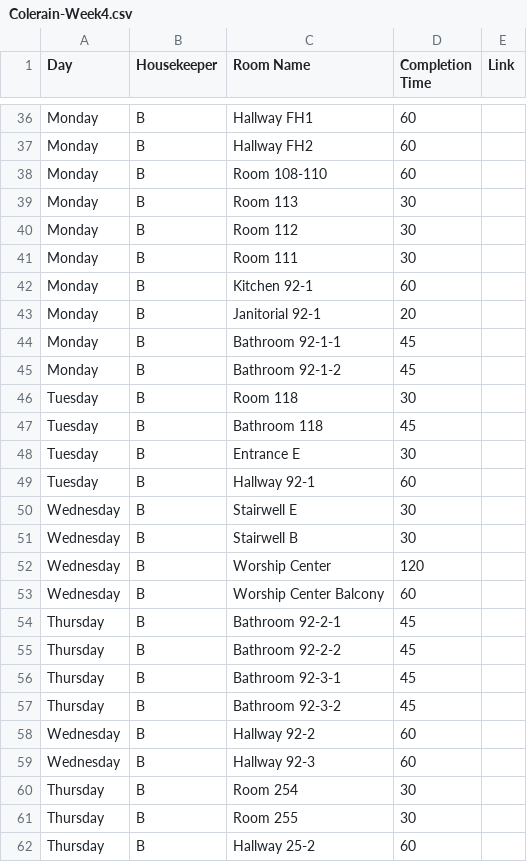
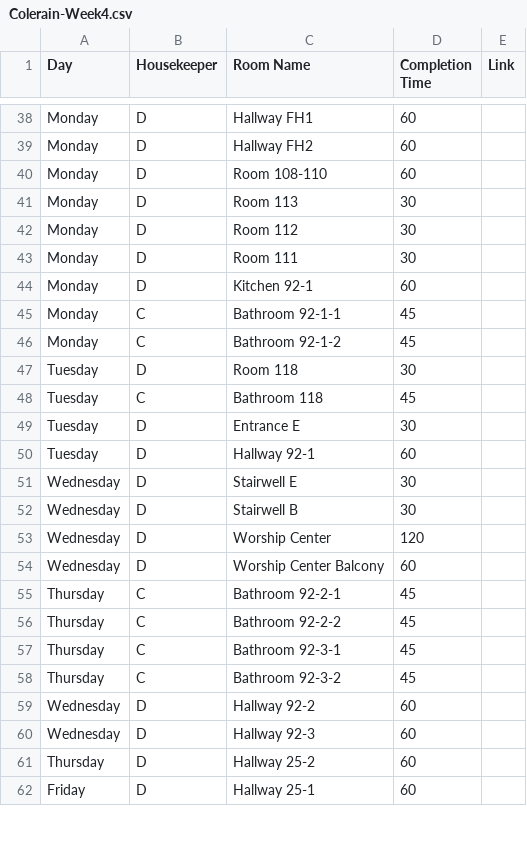
Before and after one commit to nothinghysterical/repository, a CSV file: schedules/Colerain-Week4.csv, drawn as a sheet; only a part is shown, gaps mark what is left out; removed rows and columns are numbered as before the commit, all else as after; the diff covers the shown part only; the diff names each change by its address in the sheet, - before the commit and + after, or states it on an @@ line.

```diff
--- a/schedules/Colerain-Week4.csv
+++ b/schedules/Colerain-Week4.csv
-B38:B44 (Housekeeper): B
+B38:B44 (Housekeeper): D
-row 43: Monday | B | Janitorial 92-1 | 20
-B45:B46 (Housekeeper): B
+B45:B46 (Housekeeper): C
-B47 (Housekeeper): B
+B47 (Housekeeper): D
-B48 (Housekeeper): B
+B48 (Housekeeper): C
-B49:B54 (Housekeeper): B
+B49:B54 (Housekeeper): D
-B55:B58 (Housekeeper): B
+B55:B58 (Housekeeper): C
-B59:B60 (Housekeeper): B
+B59:B60 (Housekeeper): D
-row 60: Thursday | B | Room 254 | 30
-row 61: Thursday | B | Room 255 | 30
-B61 (Housekeeper): B
+B61 (Housekeeper): D
+row 62: Friday | D | Hallway 25-1 | 60
```
Also changed, not shown: 7 added rows, 13 removed rows and 29 edited cells elsewhere in this file.
